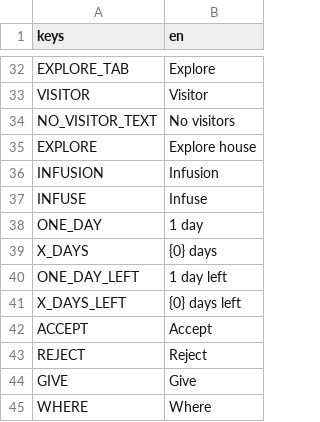
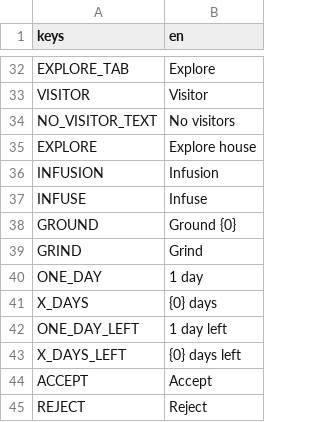
Before and after one commit to lupuchard/apothecary, a CSV file: locale.csv, drawn as a sheet; only a part is shown, gaps mark what is left out; the shorter side is filled out with more unchanged rows; the diff names each change by its address in the sheet, - before the commit and + after, or states it on an @@ line.

```diff
--- a/locale.csv
+++ b/locale.csv
+row 38: GROUND | Ground {0}
+row 39: GRIND | Grind
```
Also changed, not shown: 39 other files.
